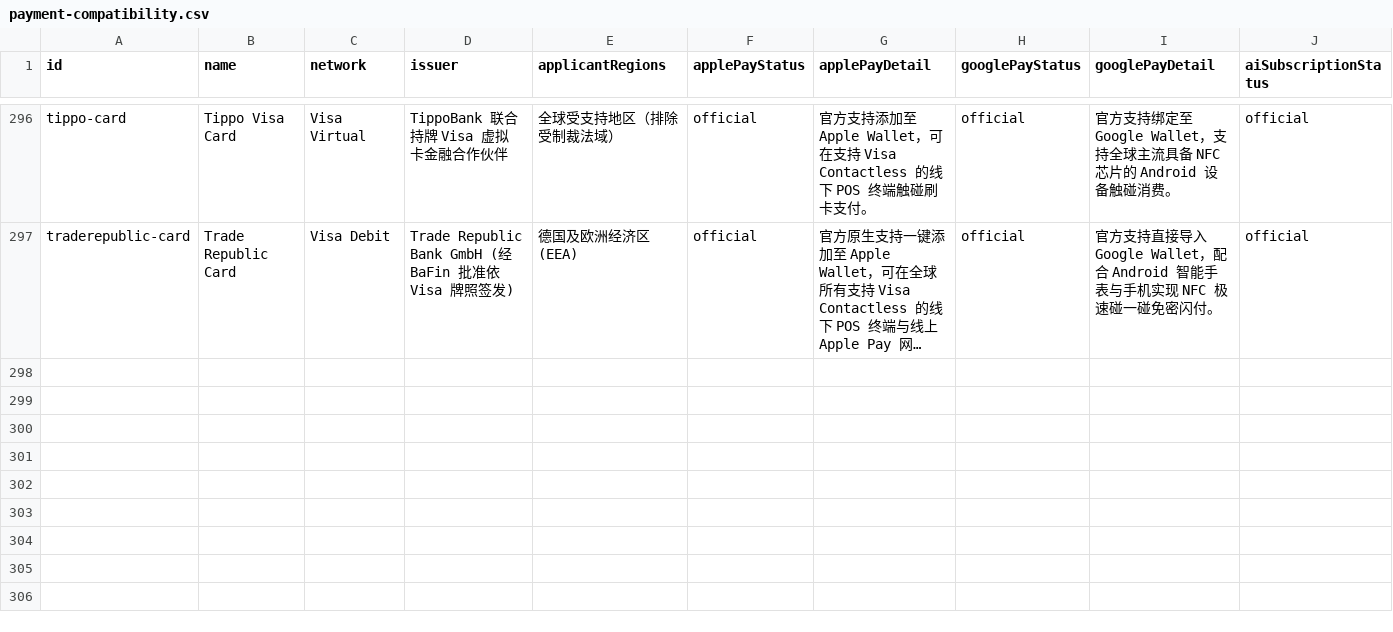
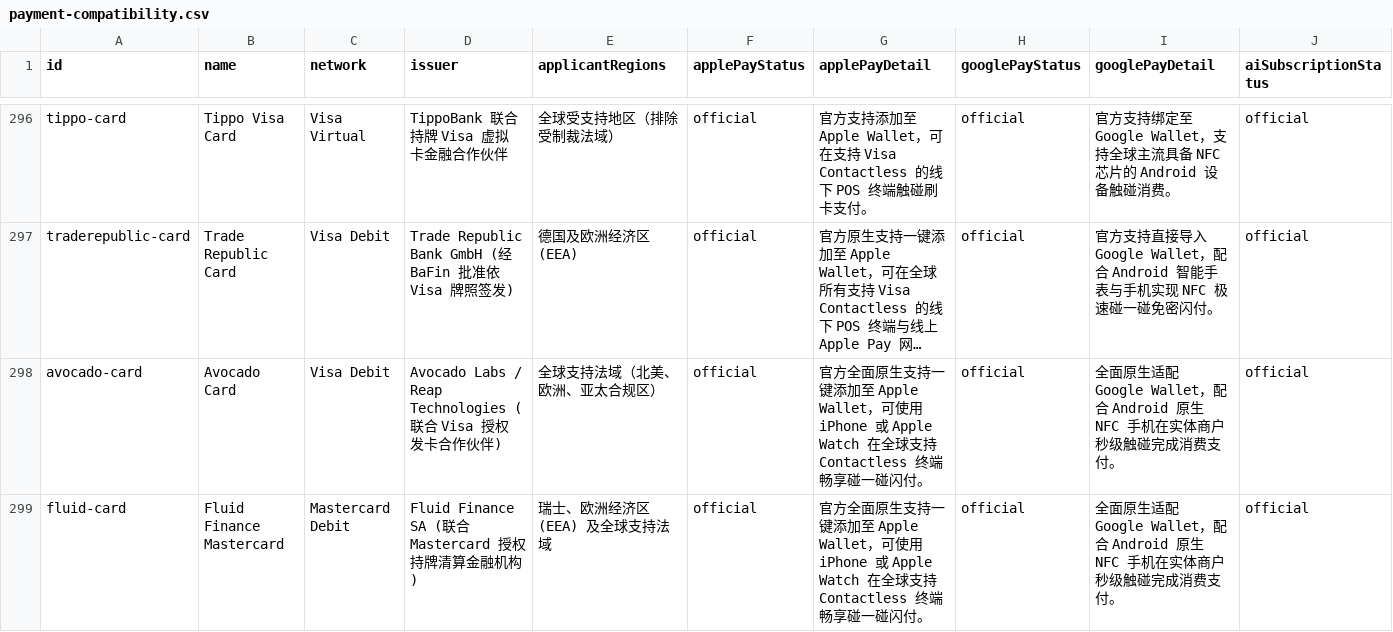
Before and after one commit to liam1024-tech/awesome-crypto-cards, a CSV file: data/payment-compatibility.csv, drawn as a sheet; only a part is shown, gaps mark what is left out; long unchanged cells end in …; rows hold the shown columns only; the diff covers the shown part only; the diff names each change by its address in the sheet, - before the commit and + after, or states it on an @@ line.

```diff
--- a/data/payment-compatibility.csv
+++ b/data/payment-compatibility.csv
+row 298: avocado-card | Avocado Card | Visa Debit | Avocado Labs / Reap Technologies (联合 Visa 授权发卡合作伙伴) | 全球支持法域（北美、欧洲、亚太合规区） | official | 官方全面原生支持一键添加至 Apple Wallet，可使用 iPhone 或 Apple Watch 在全球支持 Contactless 终端畅享碰一碰闪付。 | official | 全面原生适配 Google Wallet，配合 Android 原生 NFC 手机在实体商户秒级触碰完成消费支付。 | official
+row 299: fluid-card | Fluid Finance Mastercard | Mastercard Debit | Fluid Finance SA (联合 Mastercard 授权持牌清算金融机构) | 瑞士、欧洲经济区 (EEA) 及全球支持法域 | official | 官方全面原生支持一键添加至 Apple Wallet，可使用 iPhone 或 Apple Watch 在全球支持 Contactless 终端畅享碰一碰闪付。 | official | 全面原生适配 Google Wallet，配合 Android 原生 NFC 手机在实体商户秒级触碰完成消费支付。 | official
```
Also changed, not shown: 2 added rows elsewhere in this file, data/app-privacy-matrix.csv, data/card-changelogs.csv, 6 other files.
